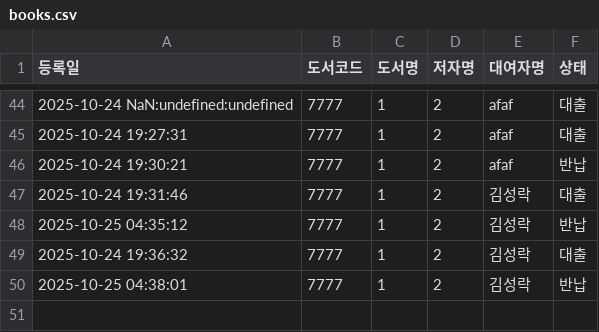
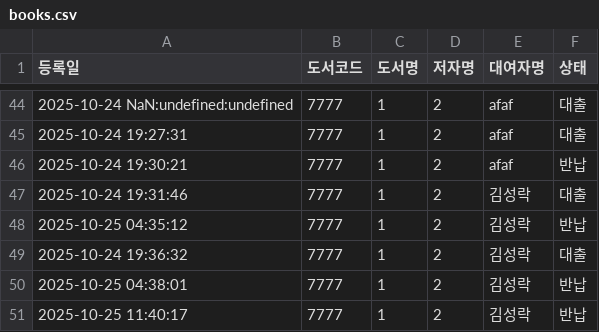
Before and after one commit to rlatjdfkr7979-ctrl/BookServer, a CSV file: books.csv, drawn as a sheet; only a part is shown, gaps mark what is left out; the diff names each change by its address in the sheet, - before the commit and + after, or states it on an @@ line.

Commit message:
Append new loan record to books.csv

```diff
--- a/books.csv
+++ b/books.csv
+row 51: 2025-10-25 11:40:17 | 7777 | 1 | 2 | 김성락 | 반납
```
